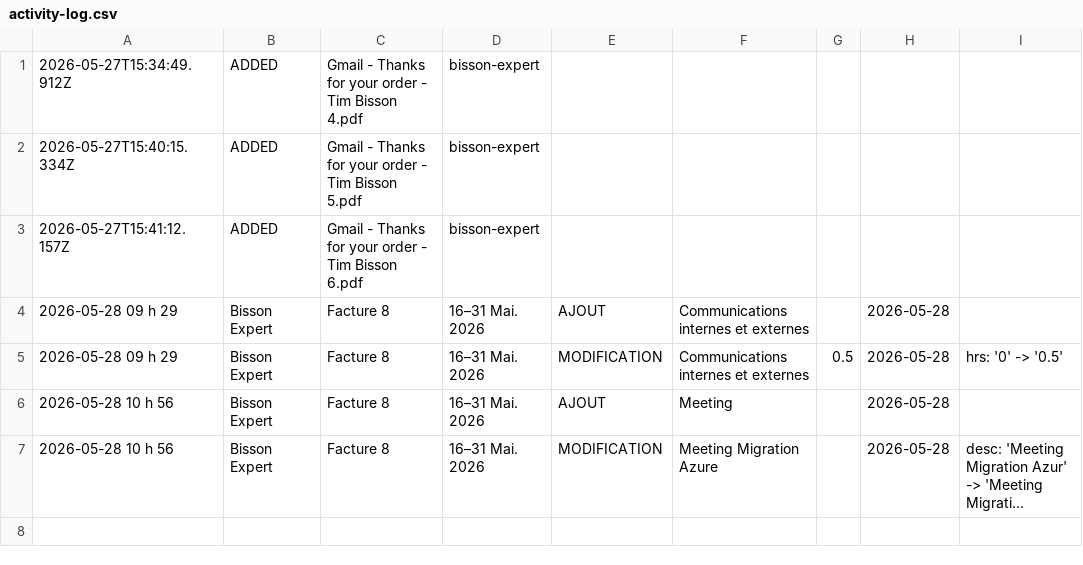
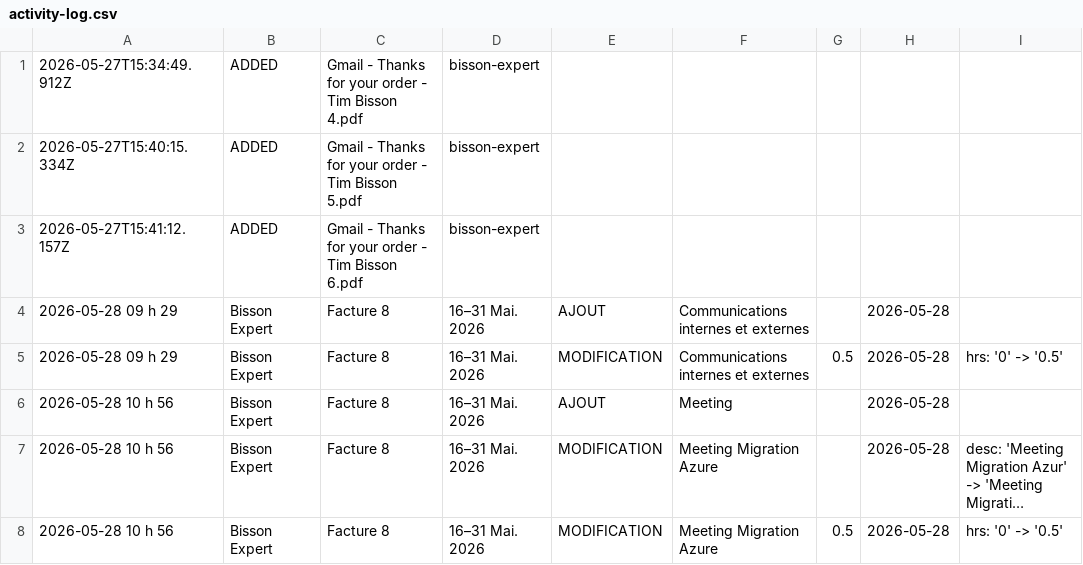
Before and after one commit to kchaouche17/billing-app, a CSV file: bisson-expert/logs/activity-log.csv, drawn as a sheet; long unchanged cells end in …; the diff names each change by its address in the sheet, - before the commit and + after, or states it on an @@ line.

Commit message:
Activity log: 1 event

```diff
--- a/bisson-expert/logs/activity-log.csv
+++ b/bisson-expert/logs/activity-log.csv
+row 8: 2026-05-28 10 h 56 | Bisson Expert | Facture 8 | 16–31 Mai. 2026 | MODIFICATION | Meeting Migration Azure | 0.5 | 2026-05-28 | hrs: '0' -> '0.5'
```
